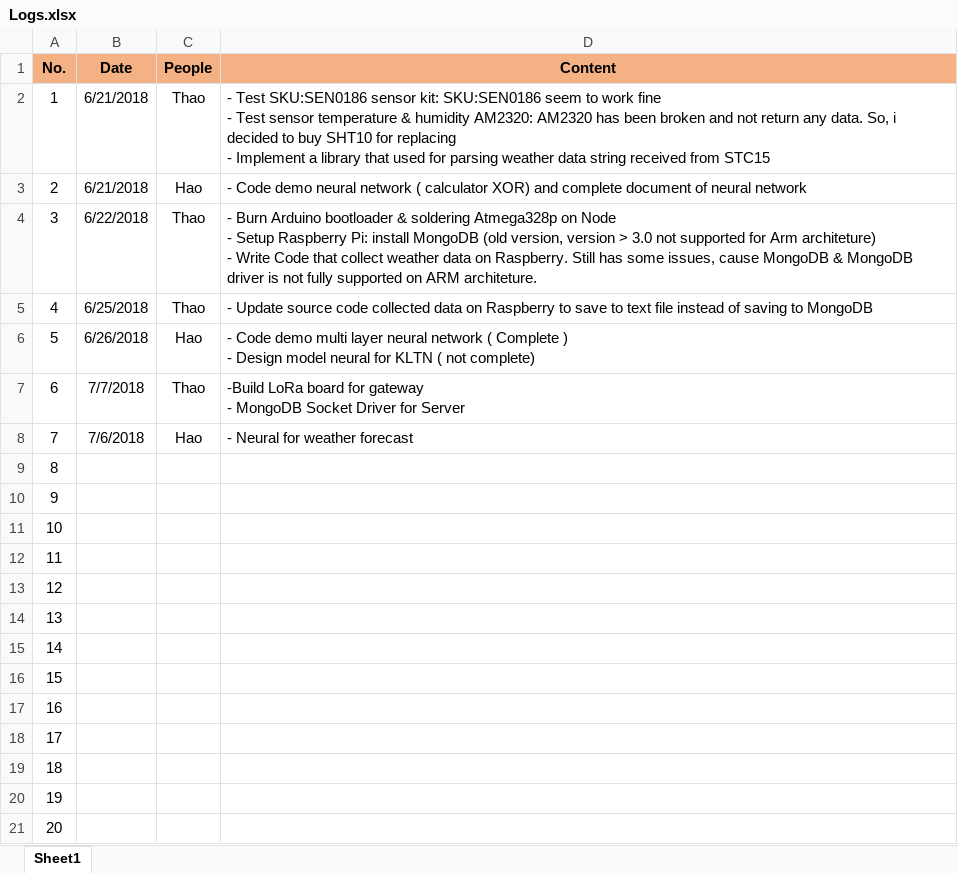
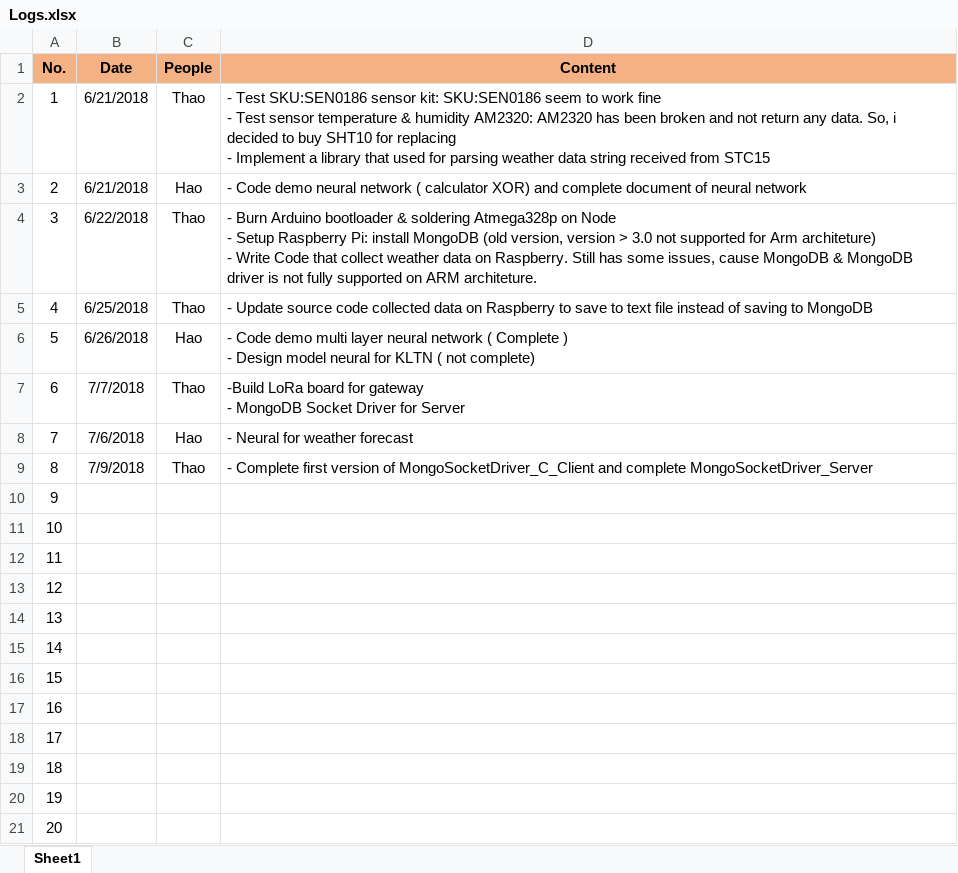
Before and after one commit to nguyenmanhthao996tn/LocalWeatherForecastingSystem, an Excel workbook: Documents/Logs.xlsx, sheet Sheet1, drawn as a sheet; values as stored, in another font and other column widths than the file's, no borders; the diff names each change by its address in the sheet, - before the commit and + after, or states it on an @@ line.

Commit message:
Update logs

```diff
--- a/Documents/Logs.xlsx (sheet Sheet1)
+++ b/Documents/Logs.xlsx (sheet Sheet1)
-B9 (Date): (empty)
+B9 (Date): 7/9/2018
-C9 (People): (empty)
+C9 (People): Thao
-D9 (Content): (empty)
+D9 (Content): - Complete first version of MongoSocketDriver_C_Client and complete MongoSocketDriver_Server
```
